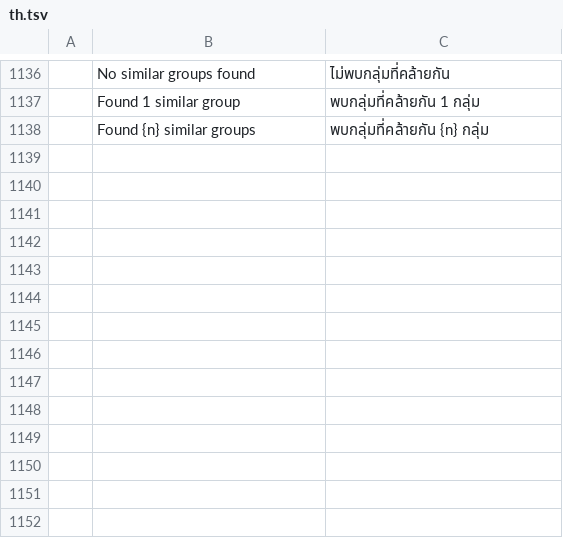
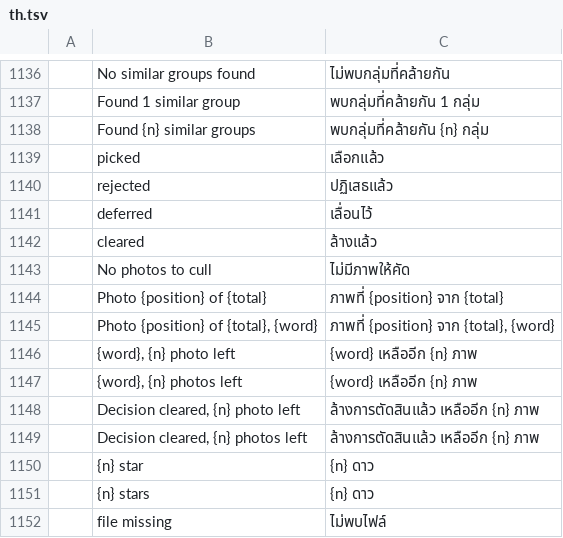
Before and after one commit to Topzic/sortlens-rust, a TSV file: crates/ui/src/i18n/th.tsv, drawn as a sheet; only a part is shown, gaps mark what is left out; the diff names each change by its address in the sheet, - before the commit and + after, or states it on an @@ line.

Commit message:
feat: the spoken sentences speak the interface language
crates/ui/src/a11y.rs's four spoken sinks — the decision words, the cull
status, the line after a decision and describe_photo's facts — were English
literals that a screen reader spoke inside an Arabic or Japanese window. They
are catalogue rows now: fourteen per catalogue, counts through format::count,
the label's colour through the sidebar's own colour_word (now pub(crate)).

the_spoken_sentences_speak_the_interface_language reads the painted half of
a11y.rs back, requires every key behind tl!/fmt, holds English byte for byte,
and checks Arabic's digits and Japanese's word order; proved to bite by
reverting picked to a bare literal. The catalogue audit reads a11y.rs too.

SL-L07 stays unticked: apps/sortlens's own words are the remaining sink.

```diff
--- a/crates/ui/src/i18n/th.tsv
+++ b/crates/ui/src/i18n/th.tsv
+row 1139:  | picked | เลือกแล้ว
+row 1140:  | rejected | ปฏิเสธแล้ว
+row 1141:  | deferred | เลื่อนไว้
+row 1142:  | cleared | ล้างแล้ว
+row 1143:  | No photos to cull | ไม่มีภาพให้คัด
+row 1144:  | Photo {position} of {total} | ภาพที่ {position} จาก {total}
+row 1145:  | Photo {position} of {total}, {word} | ภาพที่ {position} จาก {total}, {word}
+row 1146:  | {word}, {n} photo left | {word} เหลืออีก {n} ภาพ
+row 1147:  | {word}, {n} photos left | {word} เหลืออีก {n} ภาพ
+row 1148:  | Decision cleared, {n} photo left | ล้างการตัดสินแล้ว เหลืออีก {n} ภาพ
+row 1149:  | Decision cleared, {n} photos left | ล้างการตัดสินแล้ว เหลืออีก {n} ภาพ
+row 1150:  | {n} star | {n} ดาว
+row 1151:  | {n} stars | {n} ดาว
+row 1152:  | file missing | ไม่พบไฟล์
```
Also changed, not shown: crates/ui/src/i18n/ar.tsv, crates/ui/src/i18n/ja.tsv, 9 other files.
